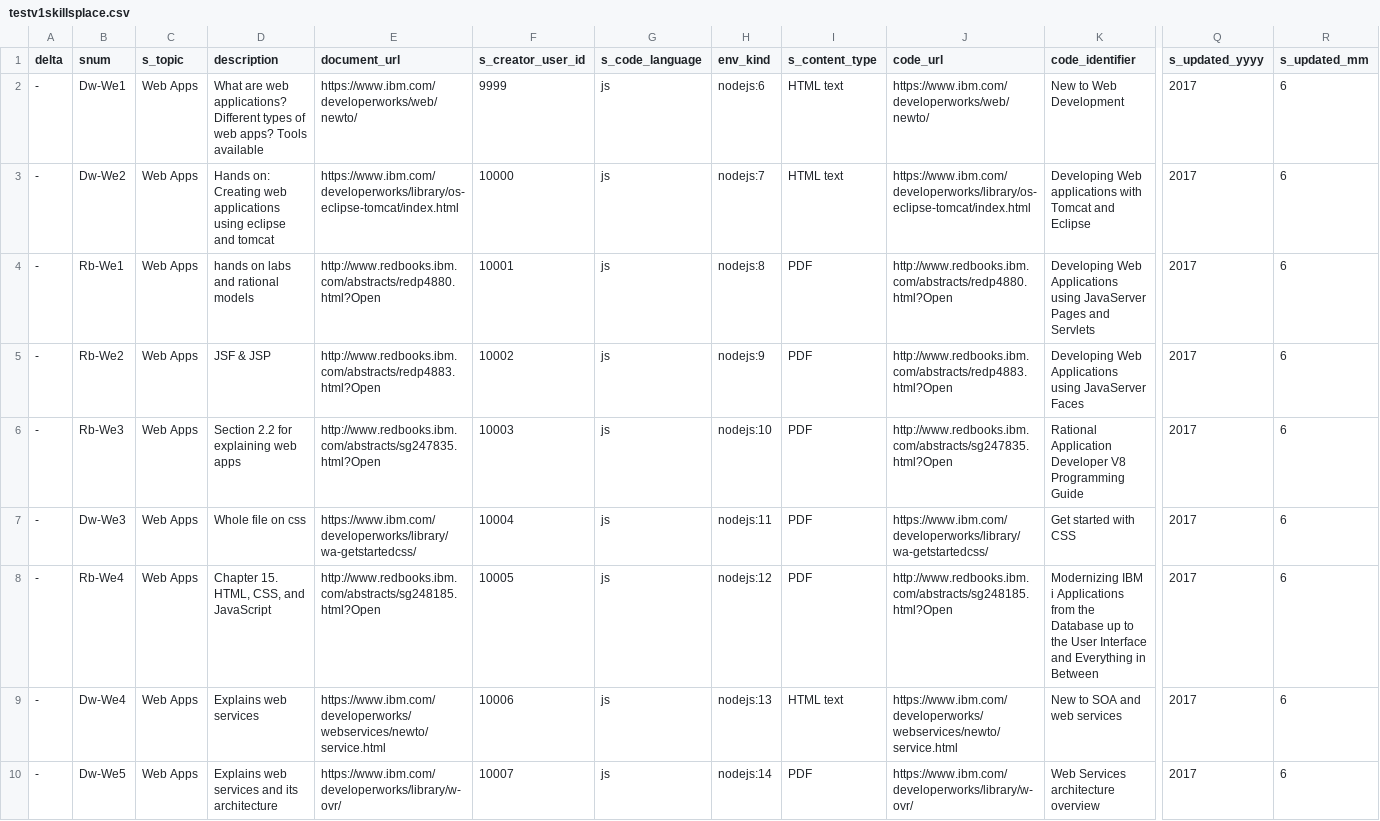
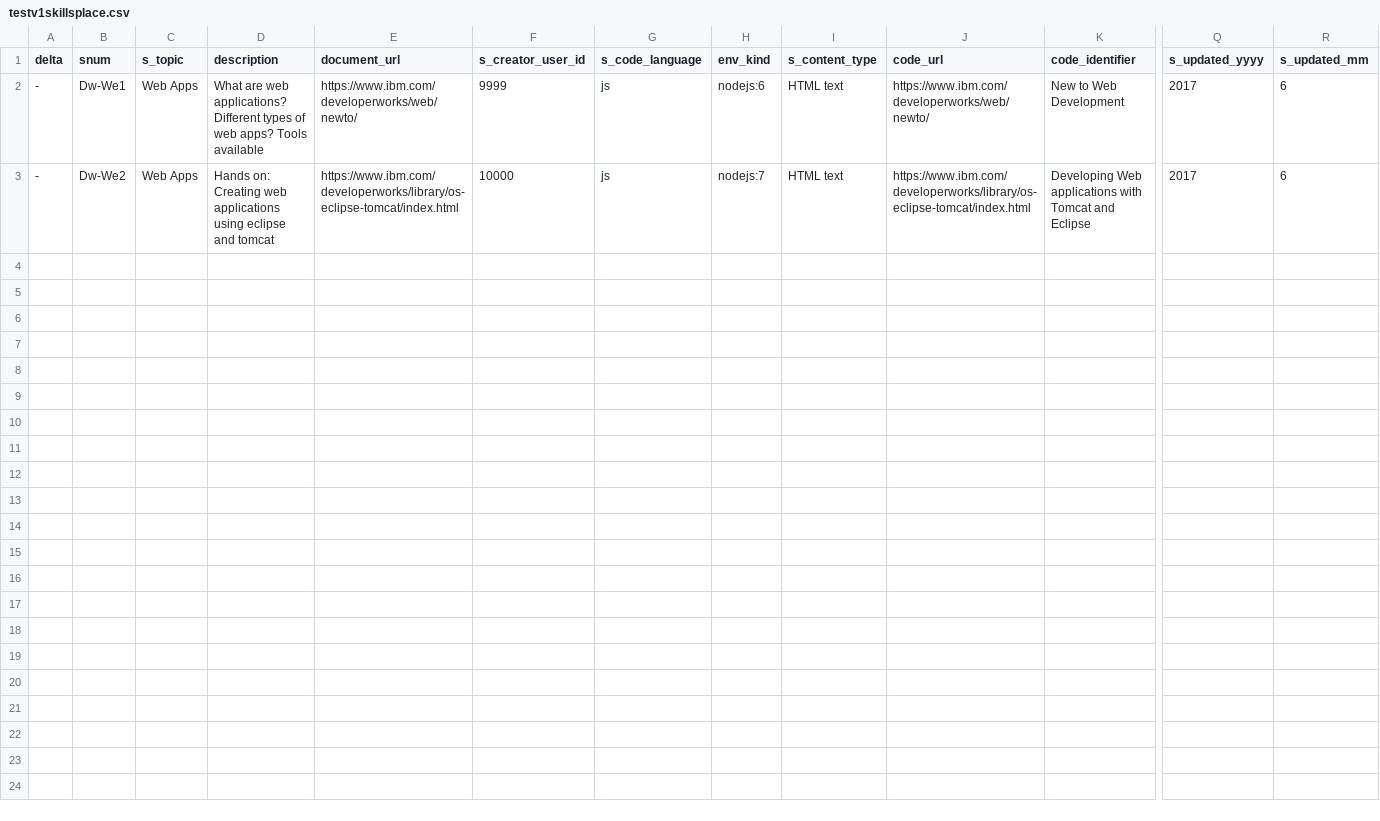
Before and after one commit to snippet-java/skillsplace, a CSV file: testv1skillsplace.csv, drawn as a sheet; only a part is shown, gaps mark what is left out; rows hold the shown columns only; the diff names each change by its address in the sheet, - before the commit and + after, or states it on an @@ line.

Commit message:
Add files via upload

```diff
--- a/testv1skillsplace.csv
+++ b/testv1skillsplace.csv
-row 4: - | Rb-We1 | Web Apps | hands on labs and rational models | http://www.redbooks.ibm.com/abstracts/redp4880.html?Open | 10001 | js | nodejs:8 | PDF | http://www.redbooks.ibm.com/abstracts/redp4880.html?Open | Developing Web Applications using JavaServer Pages and Servlets | 2017 | 6
-row 5: - | Rb-We2 | Web Apps | JSF & JSP | http://www.redbooks.ibm.com/abstracts/redp4883.html?Open | 10002 | js | nodejs:9 | PDF | http://www.redbooks.ibm.com/abstracts/redp4883.html?Open | Developing Web Applications using JavaServer Faces | 2017 | 6
-row 6: - | Rb-We3 | Web Apps | Section 2.2 for explaining web apps | http://www.redbooks.ibm.com/abstracts/sg247835.html?Open | 10003 | js | nodejs:10 | PDF | http://www.redbooks.ibm.com/abstracts/sg247835.html?Open | Rational Application Developer V8 Programming Guide | 2017 | 6
-row 7: - | Dw-We3 | Web Apps | Whole file on css | https://www.ibm.com/developerworks/library/wa-getstartedcss/ | 10004 | js | nodejs:11 | PDF | https://www.ibm.com/developerworks/library/wa-getstartedcss/ | Get started with CSS | 2017 | 6
-row 8: - | Rb-We4 | Web Apps | Chapter 15. HTML, CSS, and JavaScript | http://www.redbooks.ibm.com/abstracts/sg248185.html?Open | 10005 | js | nodejs:12 | PDF | http://www.redbooks.ibm.com/abstracts/sg248185.html?Open | Modernizing IBM i Applications from the Database up to the User Interface and Everything in Between | 2017 | 6
-row 9: - | Dw-We4 | Web Apps | Explains web services | https://www.ibm.com/developerworks/webservices/newto/service.html | 10006 | js | nodejs:13 | HTML text | https://www.ibm.com/developerworks/webservices/newto/service.html | New to SOA and web services | 2017 | 6
-row 10: - | Dw-We5 | Web Apps | Explains web services and its architecture | https://www.ibm.com/developerworks/library/w-ovr/ | 10007 | js | nodejs:14 | PDF | https://www.ibm.com/developerworks/library/w-ovr/ | Web Services architecture overview | 2017 | 6
```
